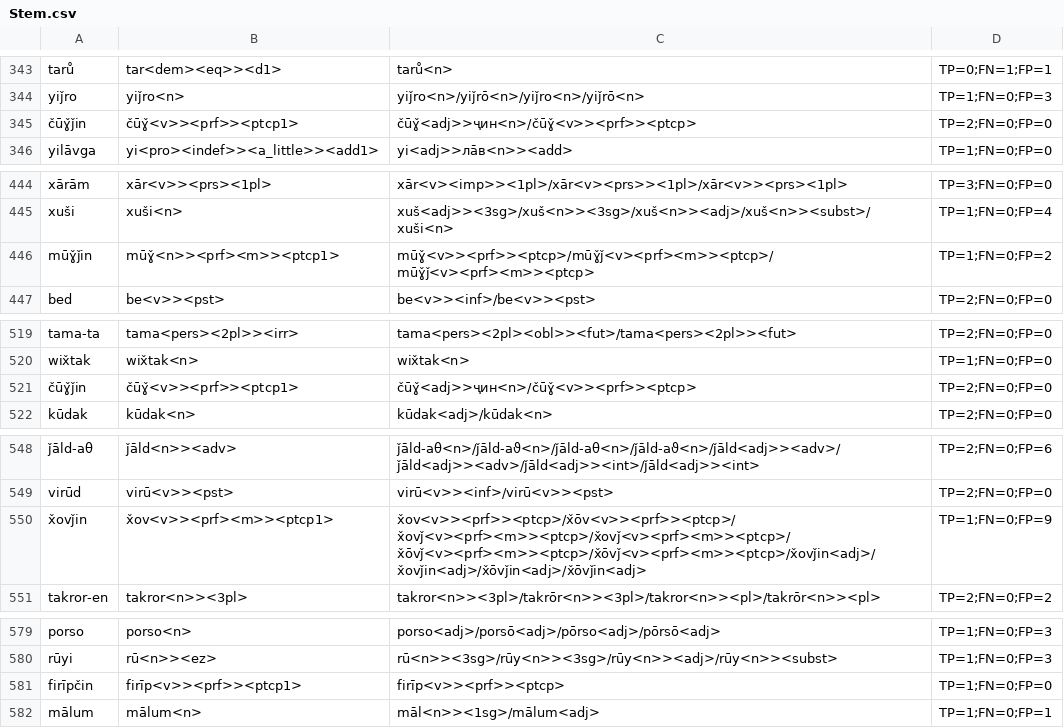
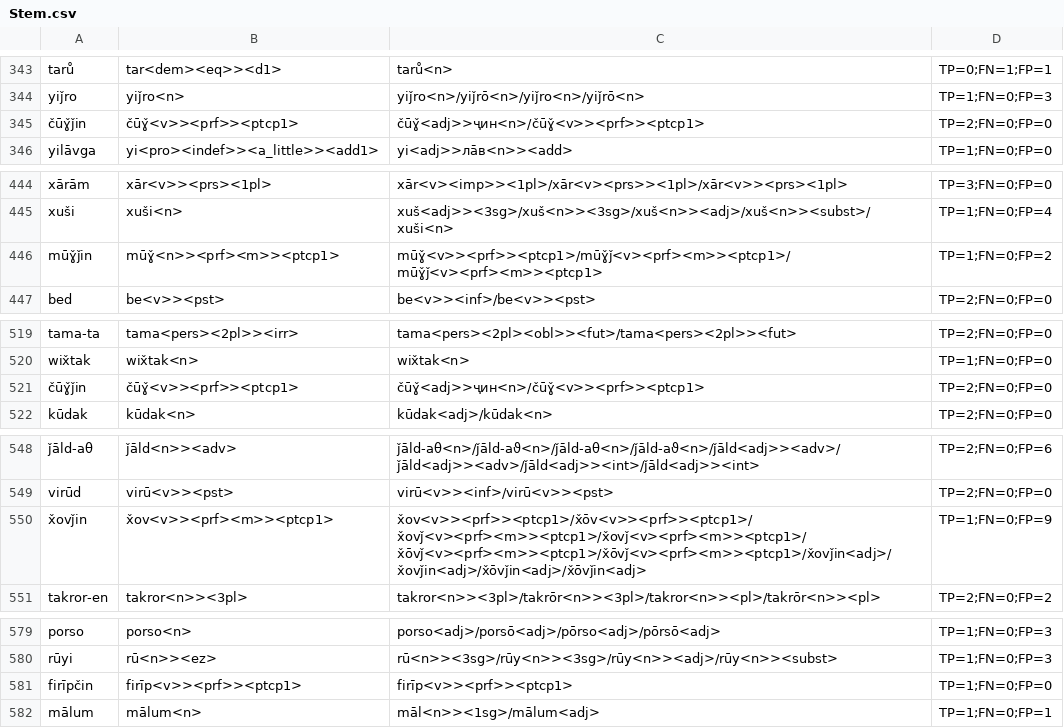
Before and after one commit to afmigoo/shughni_morphology, a CSV file: scripts/metrics/results/total/unique_subdir/Stem.csv, drawn as a sheet; only a part is shown, gaps mark what is left out; the diff covers the shown part only; the diff names each change by its address in the sheet, - before the commit and + after, or states it on an @@ line.

Commit message:
patriciples added; verb stem variants added to rulem translator

```diff
--- a/scripts/metrics/results/total/unique_subdir/Stem.csv
+++ b/scripts/metrics/results/total/unique_subdir/Stem.csv
-C345: čūɣ̌<adj>>ҷин<n>/čūɣ̌<v>><prf>><ptcp>
+C345: čūɣ̌<adj>>ҷин<n>/čūɣ̌<v>><prf>><ptcp1>
-C446: mūɣ̌<v>><prf>><ptcp>/mūɣ̌ǰ<v><prf><m>><ptcp>/mūɣ̌ǰ<v><prf><m>><ptcp>
+C446: mūɣ̌<v>><prf>><ptcp1>/mūɣ̌ǰ<v><prf><m>><ptcp1>/mūɣ̌ǰ<v><prf><m>><ptcp1>
-C521: čūɣ̌<adj>>ҷин<n>/čūɣ̌<v>><prf>><ptcp>
+C521: čūɣ̌<adj>>ҷин<n>/čūɣ̌<v>><prf>><ptcp1>
-C550: x̌ov<v>><prf>><ptcp>/x̌ōv<v>><prf>><ptcp>/x̌ovǰ<v><prf><m>><ptcp>/x̌ovǰ<v><prf><m>><ptcp>/x̌ōvǰ<v><prf><m>><ptcp>/x̌ōvǰ<v><prf><m>><ptcp>/x̌ovǰin<adj>/x̌ovǰin<adj>/x̌ōvǰin<adj>/x̌ōvǰin<adj>
+C550: x̌ov<v>><prf>><ptcp1>/x̌ōv<v>><prf>><ptcp1>/x̌ovǰ<v><prf><m>><ptcp1>/x̌ovǰ<v><prf><m>><ptcp1>/x̌ōvǰ<v><prf><m>><ptcp1>/x̌ōvǰ<v><prf><m>><ptcp1>/x̌ovǰin<adj>/x̌ovǰin<adj>/x̌ōvǰin<adj>/x̌ōvǰin<adj>
-C581: firīp<v>><prf>><ptcp>
+C581: firīp<v>><prf>><ptcp1>
```
Also changed, not shown: 3 edited cells elsewhere in this file, scripts/metrics/results/total/unique_subdir/Exact.csv, scripts/metrics/results/total/unique_subdir/POS.csv, 12 other files.
